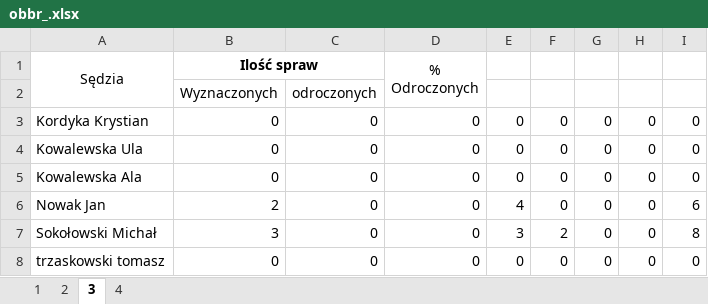
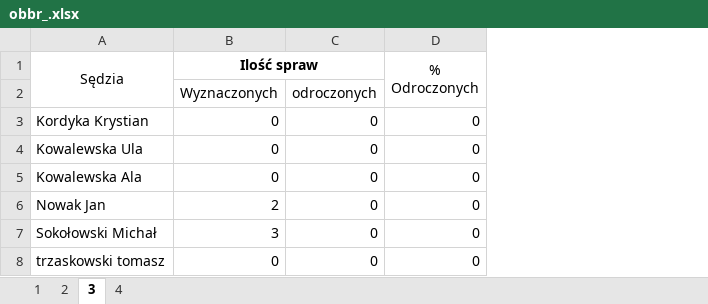
Before and after one commit to RolandSkowronek1972/statystyki, an Excel workbook: Statystyki_2018/Template/obbr_.xlsx, sheet 3, drawn as a sheet; values as stored, in another font and other column widths than the file's, no borders; the diff names each change by its address in the sheet, - before the commit and + after, or states it on an @@ line.

```diff
--- a/Statystyki_2018/Template/obbr_.xlsx (sheet 3)
+++ b/Statystyki_2018/Template/obbr_.xlsx (sheet 3)
-column E, rows 3-8: 0 | 0 | 0 | 4 | 3 | 0
-column F, rows 3-8: 0 | 0 | 0 | 0 | 2 | 0
-column G, rows 3-8: all 0
-column H, rows 3-8: all 0
-column I, rows 3-8: 0 | 0 | 0 | 6 | 8 | 0
```
Also changed, not shown: sheet 1, sheet 4, sheet 2, Statystyki_2018/Template/obbc_.xlsx, Statystyki_2018/Template/obbk_.xlsx, 51 other files.
